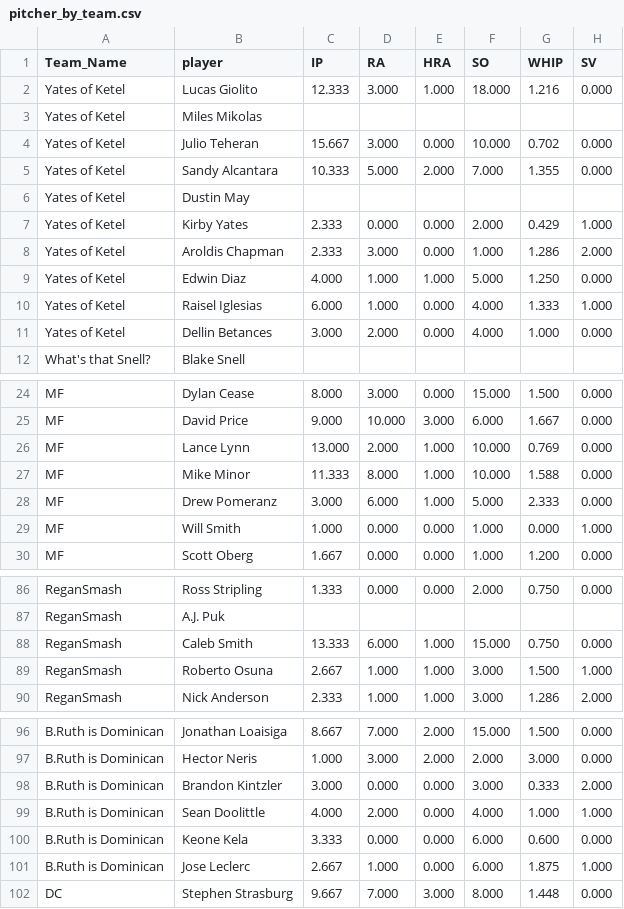
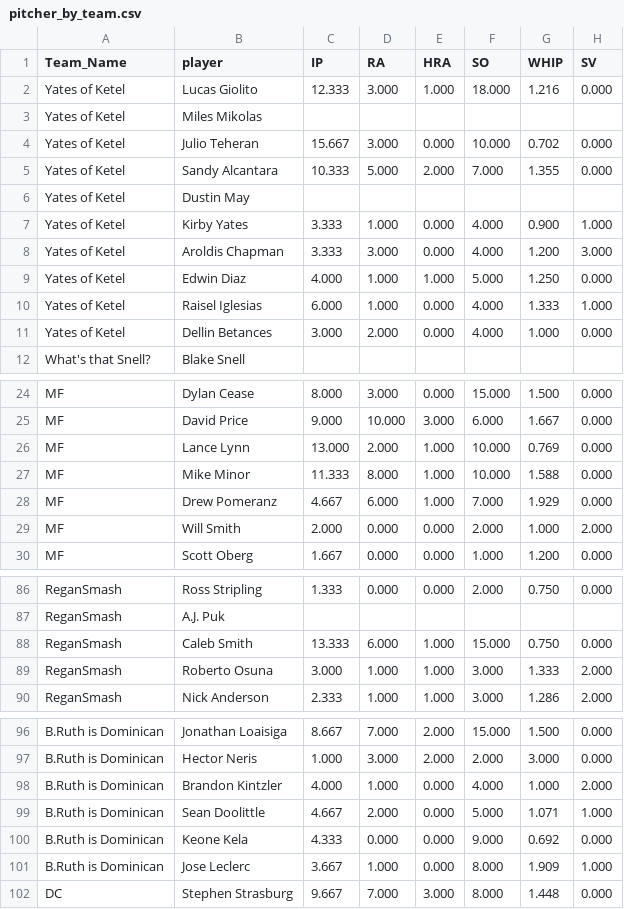
Before and after one commit to far-from-normal/far-from-normal.github.io, a CSV file: pitcher_by_team.csv, drawn as a sheet; only a part is shown, gaps mark what is left out; the diff covers the shown part only.

```diff
--- a/pitcher_by_team.csv
+++ b/pitcher_by_team.csv
@@ -6,4 +6,4 @@ Yates of Ketel,Sandy Alcantara,10.333,5.000,2.000,7.000,1.355,0.000
 Yates of Ketel,Dustin May,,,,,,
-Yates of Ketel,Kirby Yates,2.333,0.000,0.000,2.000,0.429,1.000
-Yates of Ketel,Aroldis Chapman,2.333,3.000,0.000,1.000,1.286,2.000
+Yates of Ketel,Kirby Yates,3.333,1.000,0.000,4.000,0.900,1.000
+Yates of Ketel,Aroldis Chapman,3.333,3.000,0.000,4.000,1.200,3.000
 Yates of Ketel,Edwin Diaz,4.000,1.000,1.000,5.000,1.250,0.000
@@ -27,4 +27,4 @@ MF,Lance Lynn,13.000,2.000,1.000,10.000,0.769,0.000
 MF,Mike Minor,11.333,8.000,1.000,10.000,1.588,0.000
-MF,Drew Pomeranz,3.000,6.000,1.000,5.000,2.333,0.000
-MF,Will Smith,1.000,0.000,0.000,1.000,0.000,1.000
+MF,Drew Pomeranz,4.667,6.000,1.000,7.000,1.929,0.000
+MF,Will Smith,2.000,0.000,0.000,2.000,1.000,2.000
 MF,Scott Oberg,1.667,0.000,0.000,1.000,1.200,0.000
@@ -88,3 +88,3 @@ ReganSmash,A.J. Puk,,,,,,
 ReganSmash,Caleb Smith,13.333,6.000,1.000,15.000,0.750,0.000
-ReganSmash,Roberto Osuna,2.667,1.000,1.000,3.000,1.500,1.000
+ReganSmash,Roberto Osuna,3.000,1.000,1.000,3.000,1.333,2.000
 ReganSmash,Nick Anderson,2.333,1.000,1.000,3.000,1.286,2.000
@@ -97,6 +97,6 @@ B.Ruth is Dominican,Jonathan Loaisiga,8.667,7.000,2.000,15.000,1.500,0.000
 B.Ruth is Dominican,Hector Neris,1.000,3.000,2.000,2.000,3.000,0.000
-B.Ruth is Dominican,Brandon Kintzler,3.000,0.000,0.000,3.000,0.333,2.000
-B.Ruth is Dominican,Sean Doolittle,4.000,2.000,0.000,4.000,1.000,1.000
-B.Ruth is Dominican,Keone Kela,3.333,0.000,0.000,6.000,0.600,0.000
-B.Ruth is Dominican,Jose Leclerc,2.667,1.000,0.000,6.000,1.875,1.000
+B.Ruth is Dominican,Brandon Kintzler,4.000,1.000,0.000,4.000,1.000,2.000
+B.Ruth is Dominican,Sean Doolittle,4.667,2.000,0.000,5.000,1.071,1.000
+B.Ruth is Dominican,Keone Kela,4.333,0.000,0.000,9.000,0.692,0.000
+B.Ruth is Dominican,Jose Leclerc,3.667,1.000,0.000,8.000,1.909,1.000
 DC,Stephen Strasburg,9.667,7.000,3.000,8.000,1.448,0.000
```
Also changed, not shown: 57 edited cells elsewhere in this file, batter_by_team.csv, 1 other file.
